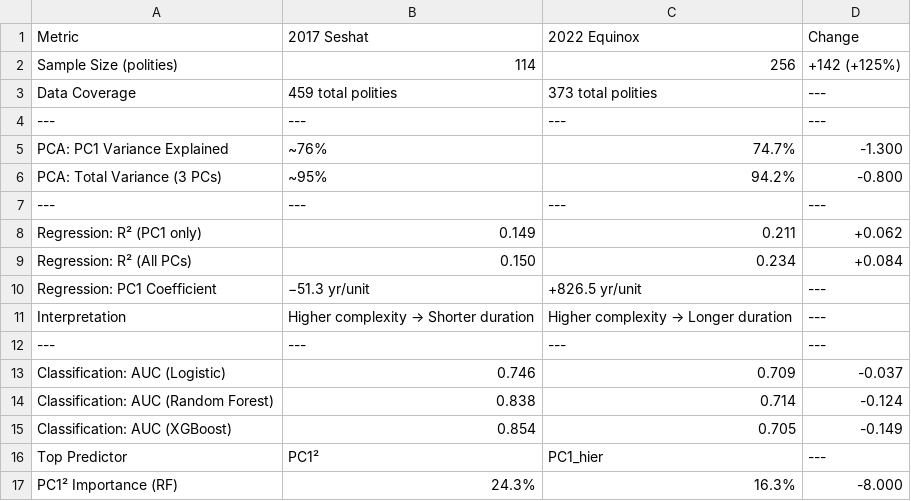
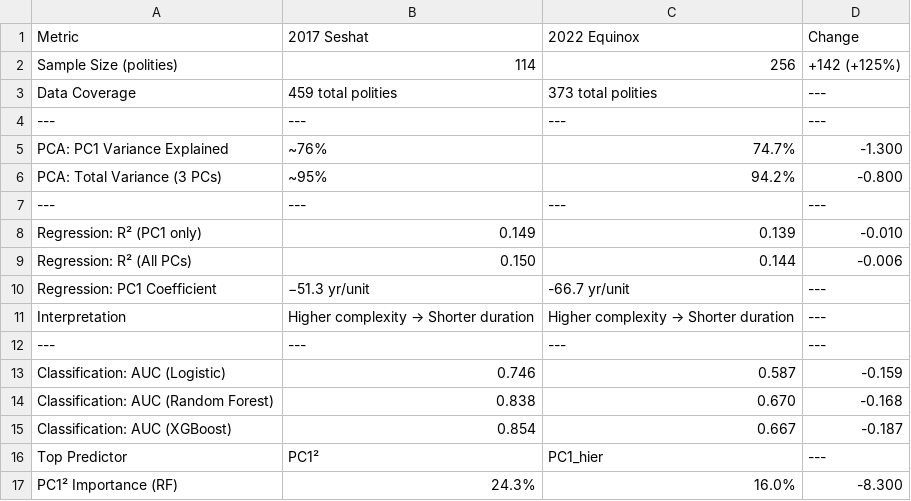
Before and after one commit to TheApexWu/psychohistoryML, a CSV file: notebooks/models/2017_vs_2022_comparison.csv, drawn as a sheet.

```diff
--- a/notebooks/models/2017_vs_2022_comparison.csv
+++ b/notebooks/models/2017_vs_2022_comparison.csv
@@ -7,11 +7,11 @@ PCA: Total Variance (3 PCs),~95%,94.2%,-0.800
 ---,---,---,---
-Regression: R² (PC1 only),0.149,0.211,+0.062
-Regression: R² (All PCs),0.150,0.234,+0.084
-Regression: PC1 Coefficient,−51.3 yr/unit,+826.5 yr/unit,---
-Interpretation,Higher complexity → Shorter duration,Higher complexity → Longer duration,---
+Regression: R² (PC1 only),0.149,0.139,-0.010
+Regression: R² (All PCs),0.150,0.144,-0.006
+Regression: PC1 Coefficient,−51.3 yr/unit,-66.7 yr/unit,---
+Interpretation,Higher complexity → Shorter duration,Higher complexity → Shorter duration,---
 ---,---,---,---
-Classification: AUC (Logistic),0.746,0.709,-0.037
-Classification: AUC (Random Forest),0.838,0.714,-0.124
-Classification: AUC (XGBoost),0.854,0.705,-0.149
+Classification: AUC (Logistic),0.746,0.587,-0.159
+Classification: AUC (Random Forest),0.838,0.670,-0.168
+Classification: AUC (XGBoost),0.854,0.667,-0.187
 Top Predictor,PC1²,PC1_hier,---
-PC1² Importance (RF),24.3%,16.3%,-8.000
+PC1² Importance (RF),24.3%,16.0%,-8.300
```
Also changed, not shown: notebooks/models/equinox_modeling_dataset.csv, 15 other files.
